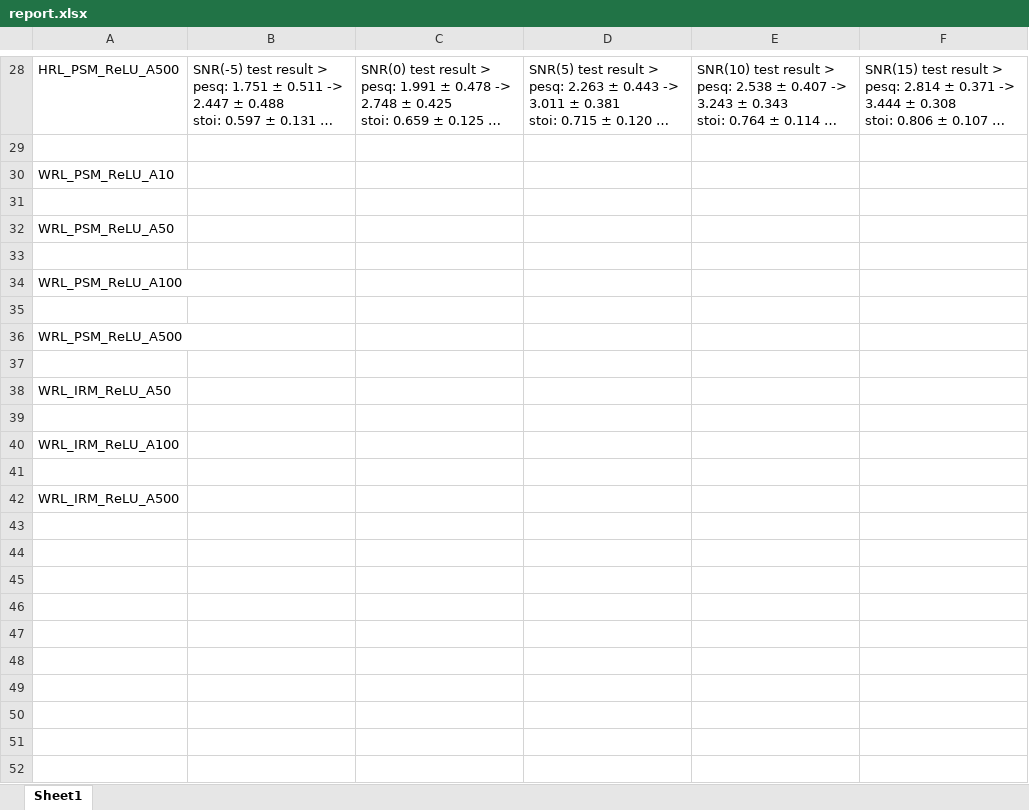
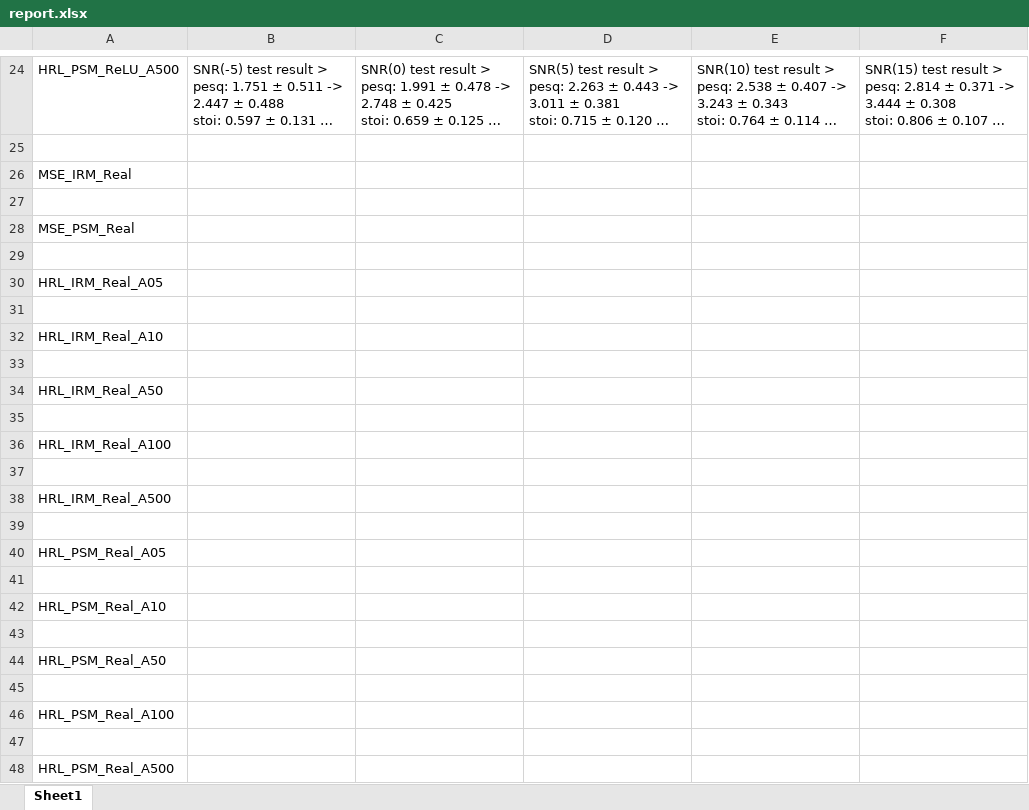
Before and after one commit to IMLHF/se_relative_loss, an Excel workbook: report.xlsx, sheet Sheet1, drawn as a sheet; only a part is shown, gaps mark what is left out; long unchanged cells end in …; values as stored, in another font and other column widths than the file's, no borders; addresses are those after the commit; the diff covers the shown part only; the diff names each change by its address in the sheet, - before the commit and + after, or states it on an @@ line.

```diff
--- a/report.xlsx (sheet Sheet1)
+++ b/report.xlsx (sheet Sheet1)
-A26: WRL_PSM_ReLU_A10
+A26: MSE_IRM_Real
-A28: WRL_PSM_ReLU_A50
+A28: MSE_PSM_Real
-A30: WRL_PSM_ReLU_A100
+A30: HRL_IRM_Real_A05
-A32: WRL_PSM_ReLU_A500
+A32: HRL_IRM_Real_A10
-A34: WRL_IRM_ReLU_A50
+A34: HRL_IRM_Real_A50
-A36: WRL_IRM_ReLU_A100
+A36: HRL_IRM_Real_A100
-A38: WRL_IRM_ReLU_A500
+A38: HRL_IRM_Real_A500
+row 39: (empty)
+row 40: HRL_PSM_Real_A05
+row 41: (empty)
+row 42: HRL_PSM_Real_A10
+row 43: (empty)
+row 44: HRL_PSM_Real_A50
+row 45: (empty)
+row 46: HRL_PSM_Real_A100
+row 47: (empty)
+row 48: HRL_PSM_Real_A500
```
Also changed, not shown: 3 added rows, 7 removed rows and 6 edited cells elsewhere in this sheet.
